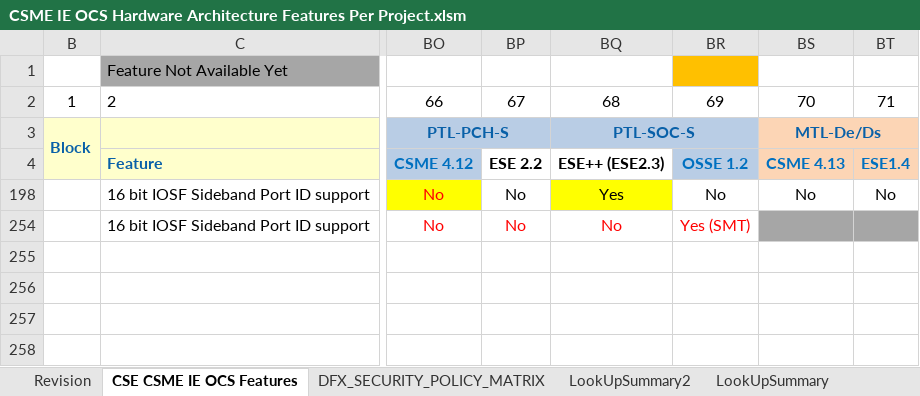
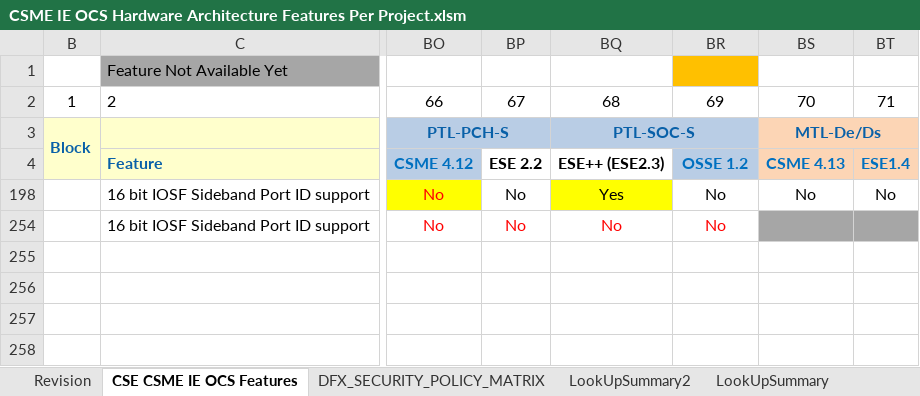
Before and after one commit to jasonx-tsao/exp_vtb, an Excel workbook: ArchSpecs/Working/CSME IE OCS Hardware Architecture Features Per Project.xlsm, sheet CSE CSME IE OCS Features, drawn as a sheet; only a part is shown, gaps mark what is left out; values as stored, in another font and other column widths than the file's, no borders; conditional formats not drawn; the diff names each change by its address in the sheet, - before the commit and + after, or states it on an @@ line.

Commit message:
242	07/22/22	Siang Lin Tan	">> https://hsdes.intel.com/appstore/article/#/15010882125 [PTL] Architecture Configuration for PTL_S SOC OSSE - Complete the AR from CCB: (1) Change IPC channel allocation by removing SOC.CSME/ESE and add SOC.ESE++. (2) Change SB Port ID from 16-bit to 8-bit, as PTL_S SOC is leverage from MTL_S SOC that only support 8-bit and the goal in SOC is to minimize the change."

```diff
--- a/ArchSpecs/Working/CSME IE OCS Hardware Architecture Features Per Project.xlsm (sheet CSE CSME IE OCS Features)
+++ b/ArchSpecs/Working/CSME IE OCS Hardware Architecture Features Per Project.xlsm (sheet CSE CSME IE OCS Features)
-BR254: Yes (SMT)
+BR254: No
```
Also changed, not shown: charts or pictures.
